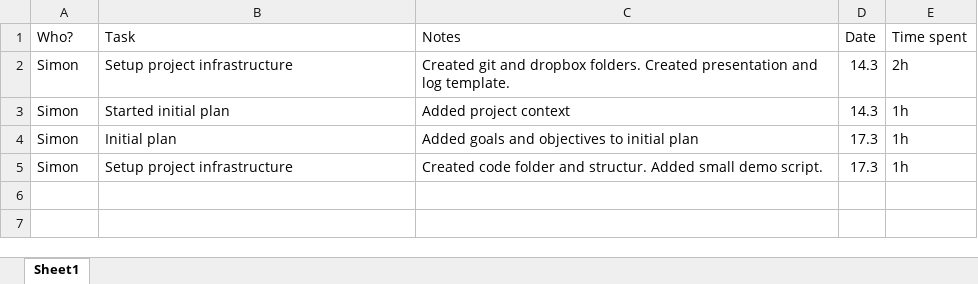
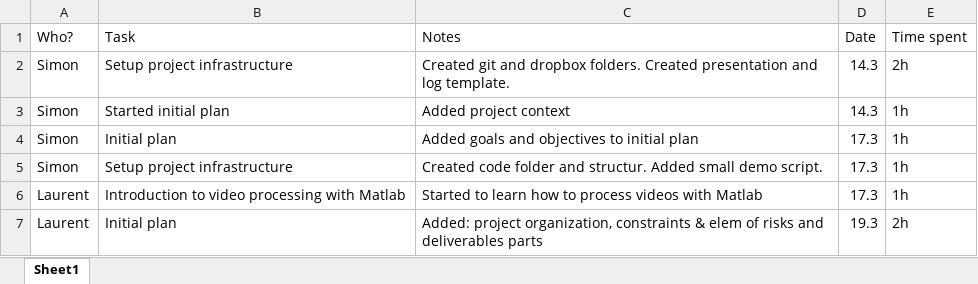
Before and after one commit to SimuJenni/RD-project, an Excel workbook: doc/log.xlsx, sheet Sheet1, drawn as a sheet; values as stored, in another font and other column widths than the file's, no borders; table styles not drawn; the diff names each change by its address in the sheet, - before the commit and + after, or states it on an @@ line.

Commit message:
Initial plan:   - Filled the sections Project organization, Constraints and elements of risks and the Deliverables goods   - Added the work to the logbook

```diff
--- a/doc/log.xlsx (sheet Sheet1)
+++ b/doc/log.xlsx (sheet Sheet1)
+row 6: Laurent | Introduction to video processing with Matlab | Started to learn how to process videos with Matlab | 17.3 | 1h
+row 7: Laurent | Initial plan | Added: project organization, constraints & elem of risks and deliverables parts | 19.3 | 2h
```
Also changed, not shown: 2 other files.
